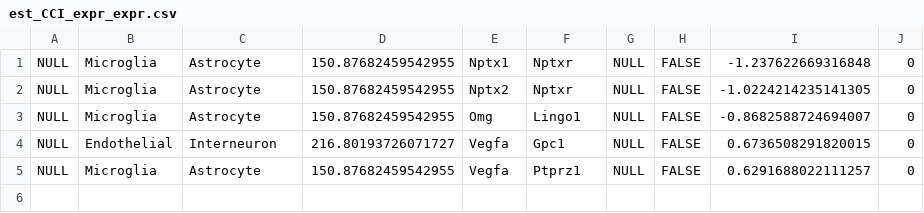
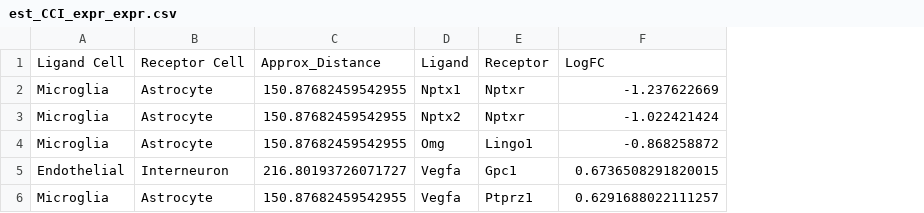
Before and after one commit to songxiaoyu/sCCIgen_data, a CSV file: real_data_est/SeqFishPlus/est_CCI_expr_expr.csv, drawn as a sheet; removed rows and columns are numbered as before the commit, all else as after; the diff names each change by its address in the sheet, - before the commit and + after, or states it on an @@ line.

```diff
--- a/real_data_est/SeqFishPlus/est_CCI_expr_expr.csv
+++ b/real_data_est/SeqFishPlus/est_CCI_expr_expr.csv
-column A, rows 1-5: all NULL
-column G, rows 1-5: all NULL
-column H, rows 1-5: all FALSE
-column J, rows 1-5: all 0
+row 1: Ligand Cell | Receptor Cell | Approx_Distance | Ligand | Receptor | LogFC
-F2: -1.237622669316848
+F2: -1.237622669
-F3: -1.0224214235141305
+F3: -1.022421424
-F4: -0.8682588724694007
+F4: -0.868258872
```
Also changed, not shown: real_data_est/SeqFishPlus/est_CCI_dist_expr.csv, 20 other files.
